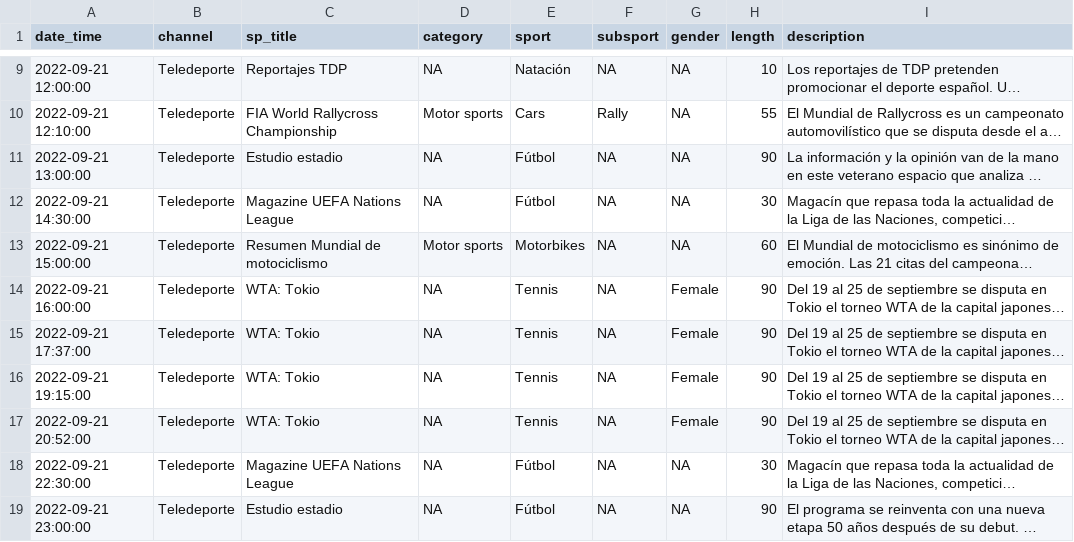
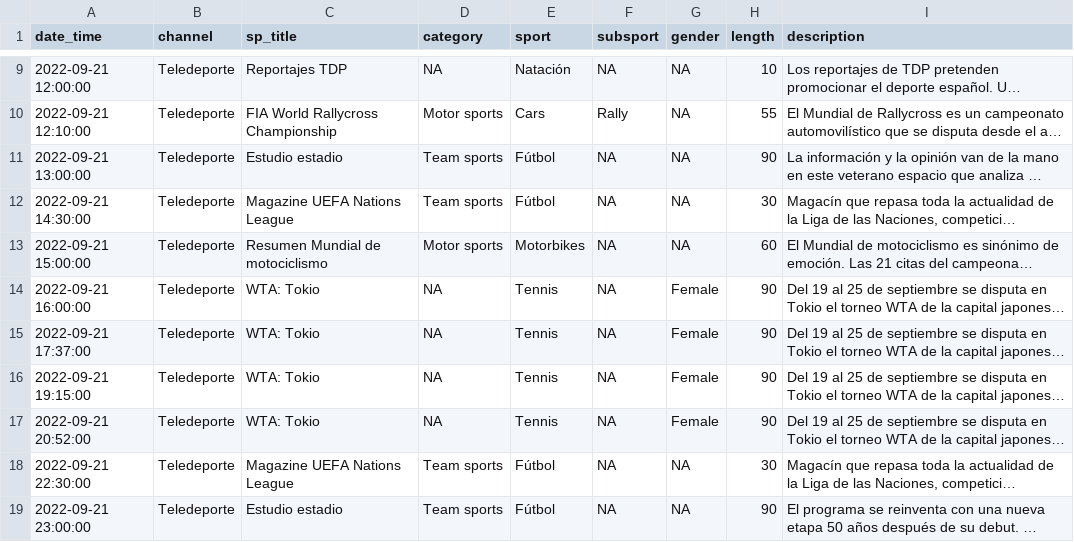
Before and after one commit to GuilleDiaz7/Automatic-Web-Scraping-of-Teledeporte, a CSV file: data/teledeporte.csv, drawn as a sheet; only a part is shown, gaps mark what is left out; long unchanged cells end in …; the diff names each change by its address in the sheet, - before the commit and + after, or states it on an @@ line.

Commit message:
Update teledeporte.csv

```diff
--- a/data/teledeporte.csv
+++ b/data/teledeporte.csv
-D11:D12 (category): NA
+D11:D12 (category): Team sports
-D18:D19 (category): NA
+D18:D19 (category): Team sports
```
